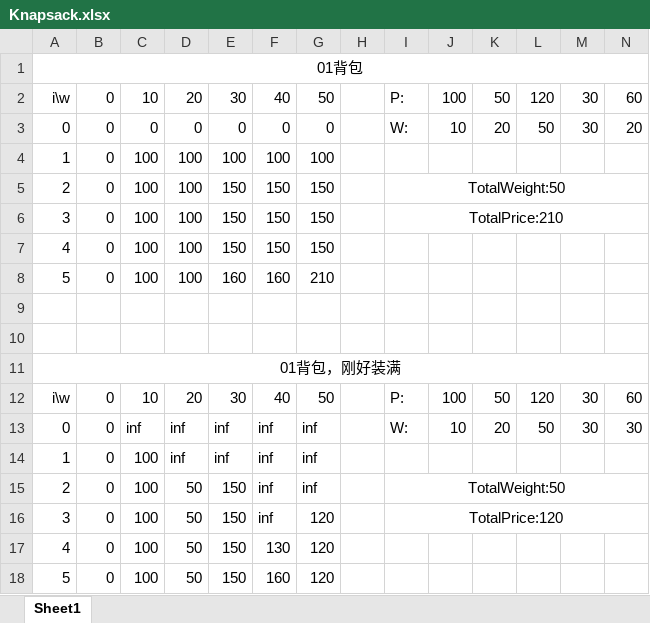
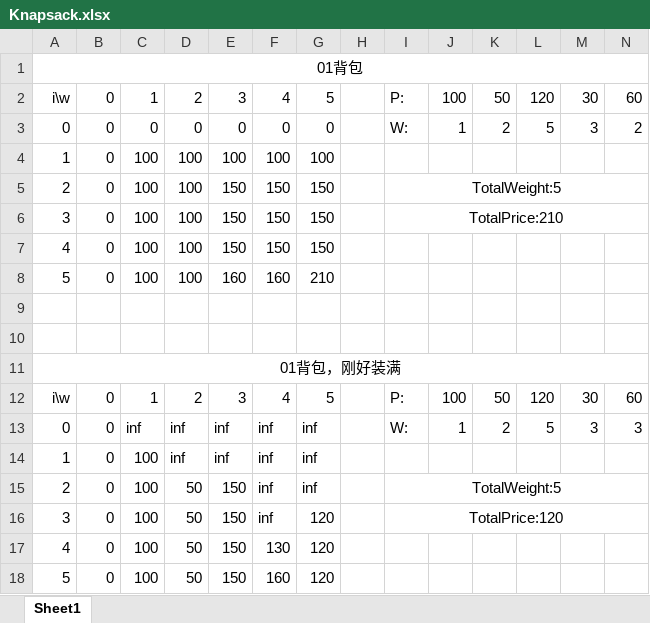
Before and after one commit to hamu01/SampleCode, an Excel workbook: Algorithms/Dp/Knapsack.xlsx, sheet Sheet1, drawn as a sheet; values as stored, in another font and other column widths than the file's, no borders; the diff names each change by its address in the sheet, - before the commit and + after, or states it on an @@ line.

```diff
--- a/Algorithms/Dp/Knapsack.xlsx (sheet Sheet1)
+++ b/Algorithms/Dp/Knapsack.xlsx (sheet Sheet1)
-C2: 10
+C2: 1
-D2: 20
+D2: 2
-E2: 30
+E2: 3
-F2: 40
+F2: 4
-G2: 50
+G2: 5
-J3: 10
+J3: 1
-K3: 20
+K3: 2
-L3: 50
+L3: 5
-M3: 30
+M3: 3
-N3: 20
+N3: 2
-I5: TotalWeight:50
+I5: TotalWeight:5
-C12: 10
+C12: 1
-D12: 20
+D12: 2
-E12: 30
+E12: 3
-F12: 40
+F12: 4
-G12: 50
+G12: 5
-J13: 10
+J13: 1
-K13: 20
+K13: 2
-L13: 50
+L13: 5
-M13: 30
+M13: 3
-N13: 30
+N13: 3
-I15: TotalWeight:50
+I15: TotalWeight:5
```
Also changed, not shown: 1 other file.
